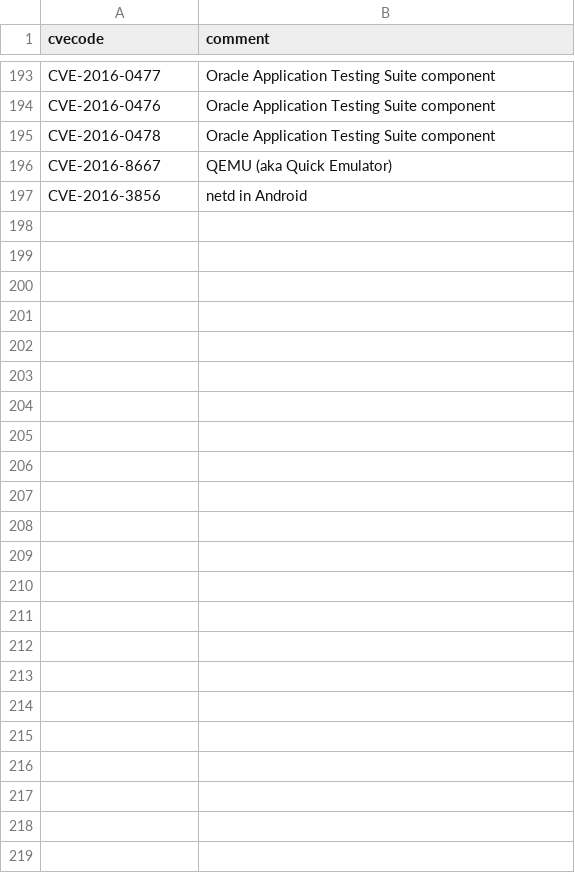
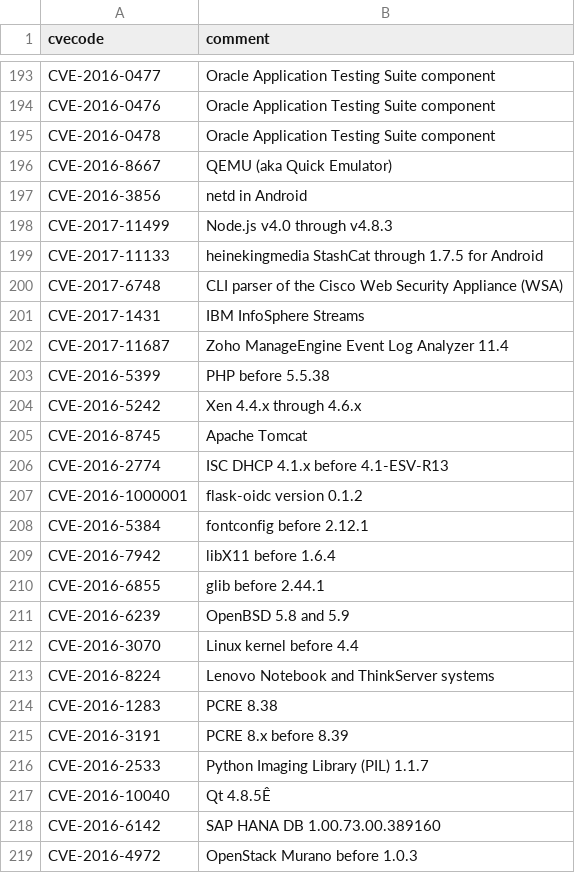
Before and after one commit to ContinuumIO/anaconda-cve, a CSV file: ignore.csv, drawn as a sheet; only a part is shown, gaps mark what is left out; the diff names each change by its address in the sheet, - before the commit and + after, or states it on an @@ line.

Commit message:
Updating ignore.csv again

```diff
--- a/ignore.csv
+++ b/ignore.csv
+row 198: CVE-2017-11499 | Node.js v4.0 through v4.8.3
+row 199: CVE-2017-11133 | heinekingmedia StashCat through 1.7.5 for Android
+row 200: CVE-2017-6748 | CLI parser of the Cisco Web Security Appliance (WSA)
+row 201: CVE-2017-1431 | IBM InfoSphere Streams
+row 202: CVE-2017-11687 | Zoho ManageEngine Event Log Analyzer 11.4
+row 203: CVE-2016-5399 | PHP before 5.5.38
+row 204: CVE-2016-5242 | Xen 4.4.x through 4.6.x
+row 205: CVE-2016-8745 | Apache Tomcat
+row 206: CVE-2016-2774 | ISC DHCP 4.1.x before 4.1-ESV-R13
+row 207: CVE-2016-1000001 | flask-oidc version 0.1.2
+row 208: CVE-2016-5384 | fontconfig before 2.12.1
+row 209: CVE-2016-7942 | libX11 before 1.6.4
+row 210: CVE-2016-6855 | glib before 2.44.1
+row 211: CVE-2016-6239 | OpenBSD 5.8 and 5.9
+row 212: CVE-2016-3070 | Linux kernel before 4.4
+row 213: CVE-2016-8224 | Lenovo Notebook and ThinkServer systems
+row 214: CVE-2016-1283 | PCRE 8.38
+row 215: CVE-2016-3191 | PCRE 8.x before 8.39
+row 216: CVE-2016-2533 | Python Imaging Library (PIL) 1.1.7
+row 217: CVE-2016-10040 | Qt 4.8.5Ê
+row 218: CVE-2016-6142 | SAP HANA DB 1.00.73.00.389160
+row 219: CVE-2016-4972 | OpenStack Murano before 1.0.3
```
